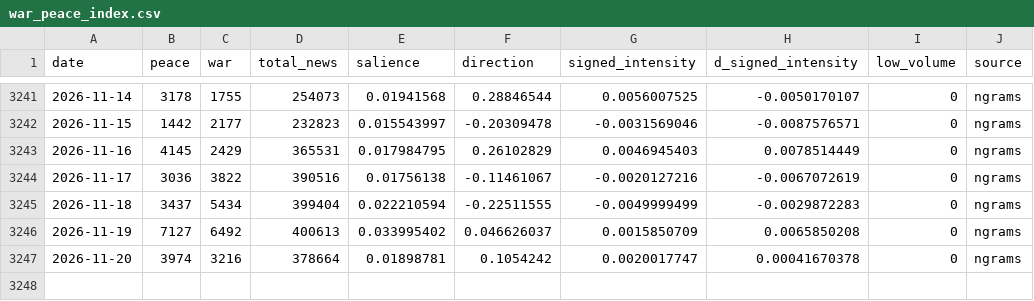
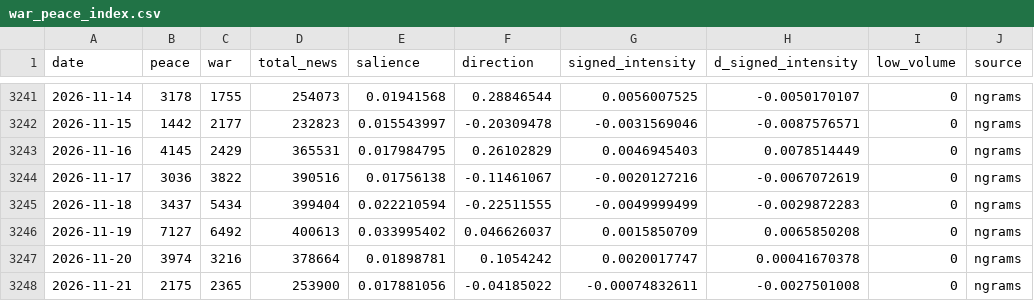
Before and after one commit to DanialSanahurskyj/Personal-Website, a CSV file: data/war_peace_index.csv, drawn as a sheet; only a part is shown, gaps mark what is left out; the diff names each change by its address in the sheet, - before the commit and + after, or states it on an @@ line.

Commit message:
Update War-Peace Index 2026-11-22

```diff
--- a/data/war_peace_index.csv
+++ b/data/war_peace_index.csv
+row 3248: 2026-11-21 | 2175 | 2365 | 253900 | 0.017881056 | -0.04185022 | -0.00074832611 | -0.0027501008 | 0 | ngrams
```
Also changed, not shown: data/ngrams_daily.csv.
